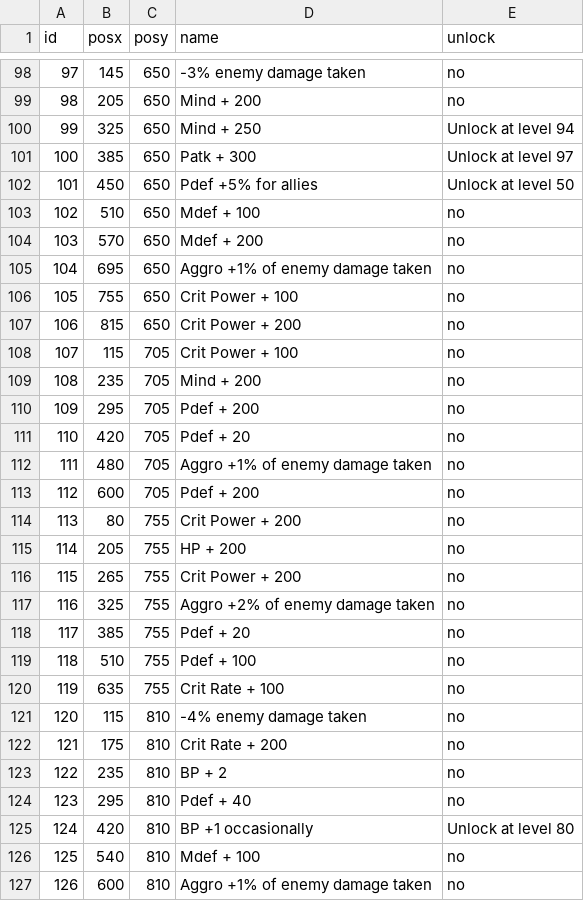
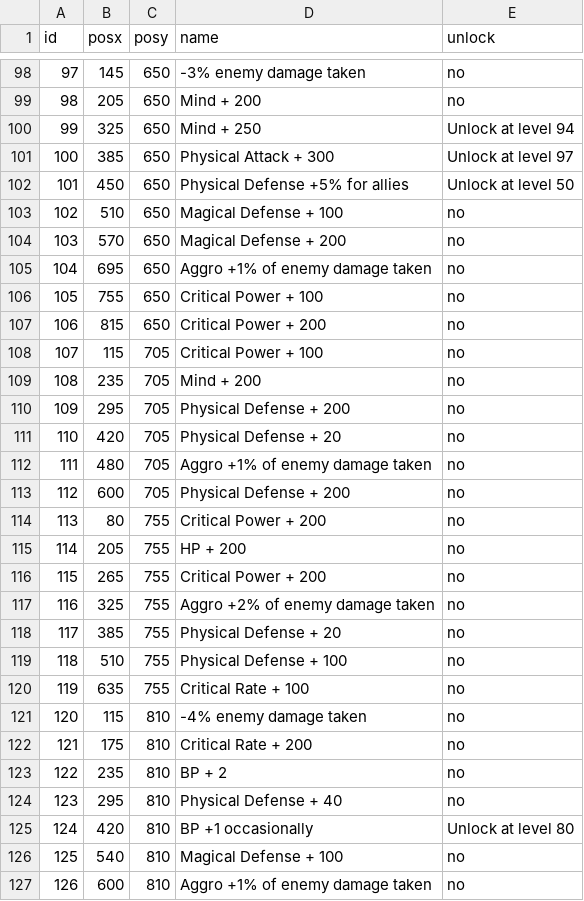
Before and after one commit to Spikan26/BDFE-SkillTree, a CSV file: csv/paladin.csv, drawn as a sheet; only a part is shown, gaps mark what is left out; the diff covers the shown part only.

```diff
--- a/csv/paladin.csv
+++ b/csv/paladin.csv
@@ -100,28 +100,28 @@ id,posx,posy,name,unlock
 99,325,650,Mind + 250,Unlock at level 94
-100,385,650,Patk + 300,Unlock at level 97
-101,450,650,Pdef +5% for allies,Unlock at level 50
-102,510,650,Mdef + 100,no
-103,570,650,Mdef + 200,no
+100,385,650,Physical Attack + 300,Unlock at level 97
+101,450,650,Physical Defense +5% for allies,Unlock at level 50
+102,510,650,Magical Defense + 100,no
+103,570,650,Magical Defense + 200,no
 104,695,650,Aggro +1% of enemy damage taken,no
-105,755,650,Crit Power + 100,no
-106,815,650,Crit Power + 200,no
-107,115,705,Crit Power + 100,no
+105,755,650,Critical Power + 100,no
+106,815,650,Critical Power + 200,no
+107,115,705,Critical Power + 100,no
 108,235,705,Mind + 200,no
-109,295,705,Pdef + 200,no
-110,420,705,Pdef + 20,no
+109,295,705,Physical Defense + 200,no
+110,420,705,Physical Defense + 20,no
 111,480,705,Aggro +1% of enemy damage taken,no
-112,600,705,Pdef + 200,no
-113,80,755,Crit Power + 200,no
+112,600,705,Physical Defense + 200,no
+113,80,755,Critical Power + 200,no
 114,205,755,HP + 200,no
-115,265,755,Crit Power + 200,no
+115,265,755,Critical Power + 200,no
 116,325,755,Aggro +2% of enemy damage taken,no
-117,385,755,Pdef + 20,no
-118,510,755,Pdef + 100,no
-119,635,755,Crit Rate + 100,no
+117,385,755,Physical Defense + 20,no
+118,510,755,Physical Defense + 100,no
+119,635,755,Critical Rate + 100,no
 120,115,810,-4% enemy damage taken,no
-121,175,810,Crit Rate + 200,no
+121,175,810,Critical Rate + 200,no
 122,235,810,BP + 2,no
-123,295,810,Pdef + 40,no
+123,295,810,Physical Defense + 40,no
 124,420,810,BP +1 occasionally,Unlock at level 80
-125,540,810,Mdef + 100,no
+125,540,810,Magical Defense + 100,no
 126,600,810,Aggro +1% of enemy damage taken,no
```
Also changed, not shown: 44 edited cells elsewhere in this file, csv/priest.csv, 4 other files.
